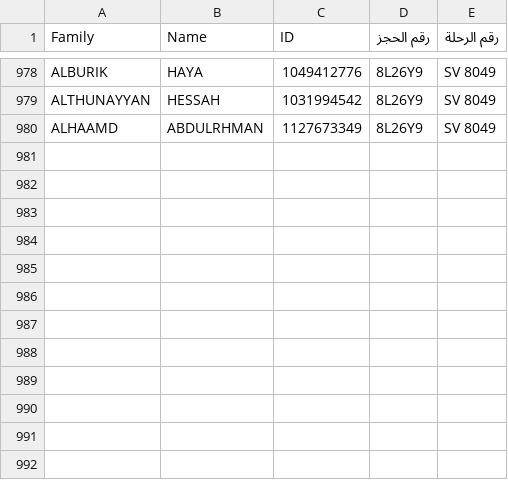
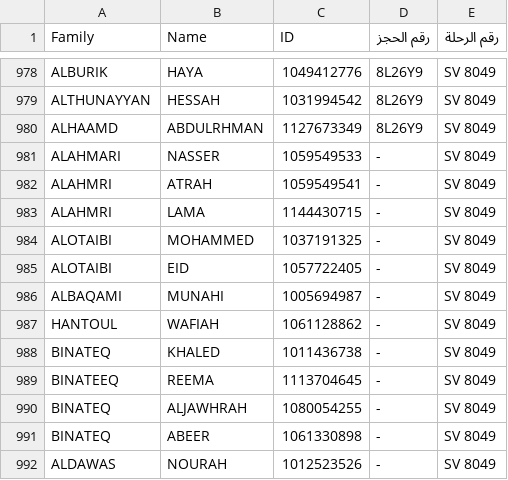
Before and after one commit to abuesim/Haj1446-airline, a CSV file: data/hajj-data.csv, drawn as a sheet; only a part is shown, gaps mark what is left out; the diff names each change by its address in the sheet, - before the commit and + after, or states it on an @@ line.

Commit message:
Add files via upload

```diff
--- a/data/hajj-data.csv
+++ b/data/hajj-data.csv
+row 981: ALAHMARI | NASSER | 1059549533 | - | SV 8049
+row 982: ALAHMRI | ATRAH | 1059549541 | - | SV 8049
+row 983: ALAHMRI | LAMA | 1144430715 | - | SV 8049
+row 984: ALOTAIBI | MOHAMMED | 1037191325 | - | SV 8049
+row 985: ALOTAIBI | EID | 1057722405 | - | SV 8049
+row 986: ALBAQAMI | MUNAHI | 1005694987 | - | SV 8049
+row 987: HANTOUL | WAFIAH | 1061128862 | - | SV 8049
+row 988: BINATEQ | KHALED | 1011436738 | - | SV 8049
+row 989: BINATEEQ | REEMA | 1113704645 | - | SV 8049
+row 990: BINATEQ | ALJAWHRAH | 1080054255 | - | SV 8049
+row 991: BINATEQ | ABEER | 1061330898 | - | SV 8049
+row 992: ALDAWAS | NOURAH | 1012523526 | - | SV 8049
```
